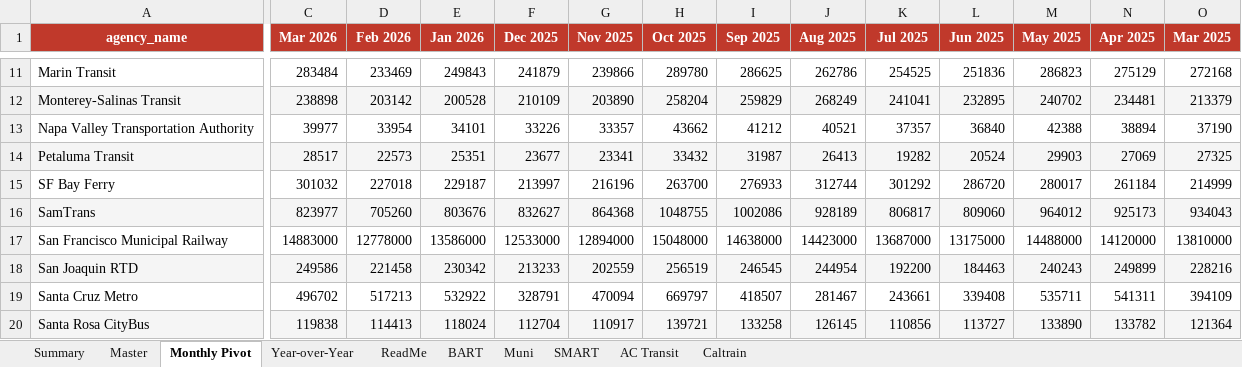
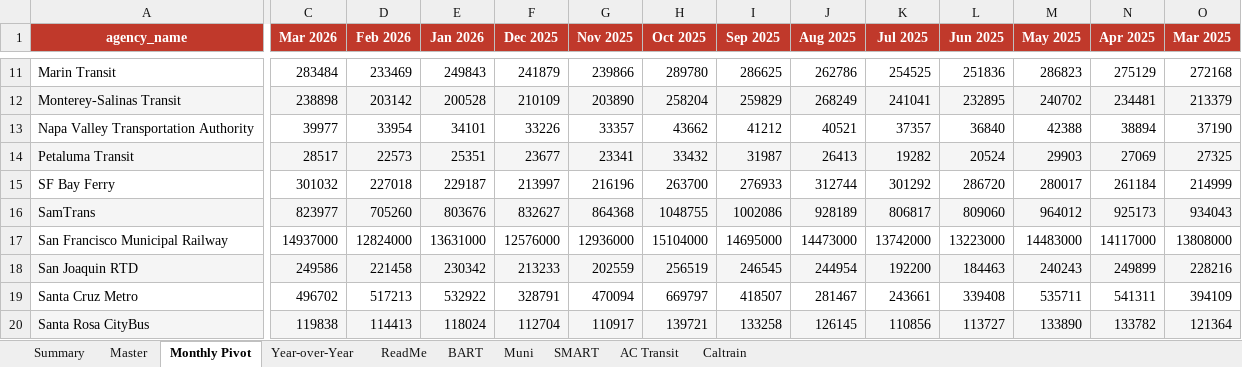
Before and after one commit to alariosjx/bcn-transit-tracker, an Excel workbook: data/public/bcn_transit_master.xlsx, sheet Monthly Pivot, drawn as a sheet; only a part is shown, gaps mark what is left out; values as stored, in another font and other column widths than the file's, no borders; the diff covers the shown part only; the diff names each change by its address in the sheet, - before the commit and + after, or states it on an @@ line.

```diff
--- a/data/public/bcn_transit_master.xlsx (sheet Monthly Pivot)
+++ b/data/public/bcn_transit_master.xlsx (sheet Monthly Pivot)
-C17 (Mar 2026): 14883000
+C17 (Mar 2026): 14937000
-D17 (Feb 2026): 12778000
+D17 (Feb 2026): 12824000
-E17 (Jan 2026): 13586000
+E17 (Jan 2026): 13631000
-F17 (Dec 2025): 12533000
+F17 (Dec 2025): 12576000
-G17 (Nov 2025): 12894000
+G17 (Nov 2025): 12936000
-H17 (Oct 2025): 15048000
+H17 (Oct 2025): 15104000
-I17 (Sep 2025): 14638000
+I17 (Sep 2025): 14695000
-J17 (Aug 2025): 14423000
+J17 (Aug 2025): 14473000
-K17 (Jul 2025): 13687000
+K17 (Jul 2025): 13742000
-L17 (Jun 2025): 13175000
+L17 (Jun 2025): 13223000
-M17 (May 2025): 14488000
+M17 (May 2025): 14483000
-N17 (Apr 2025): 14120000
+N17 (Apr 2025): 14117000
-O17 (Mar 2025): 13810000
+O17 (Mar 2025): 13808000
```
Also changed, not shown: 38 edited cells elsewhere in this sheet, sheet Master, sheet Year-over-Year, sheet Muni, sheet Summary, sheet ReadMe, 30 other files.
